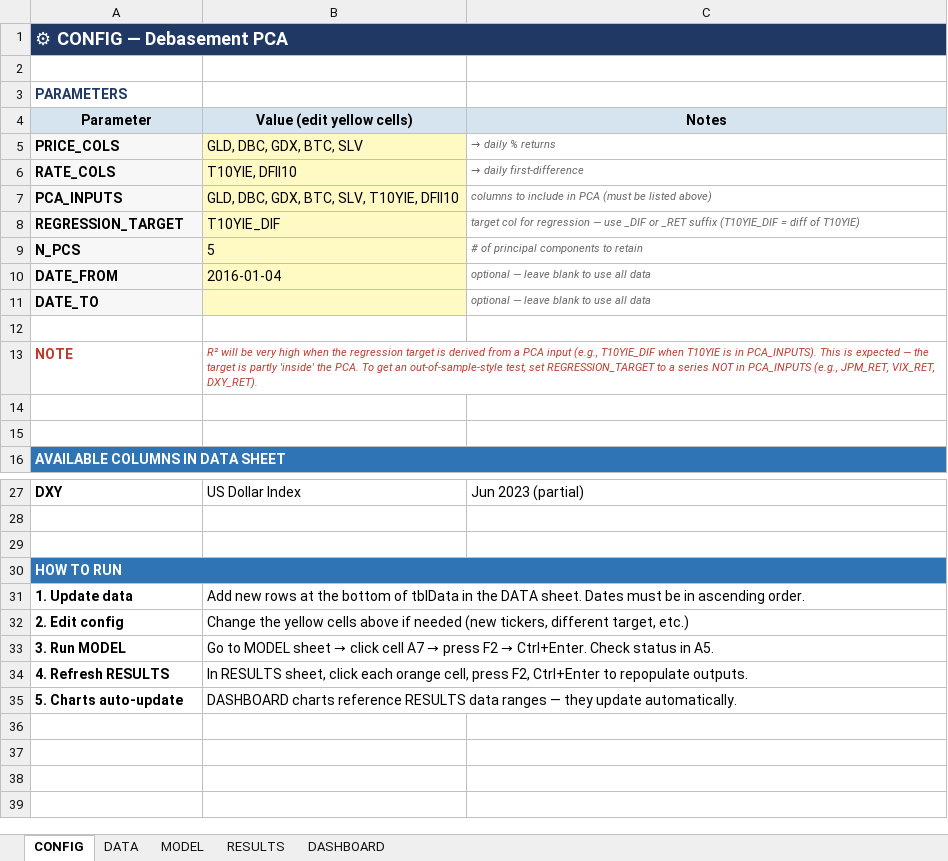
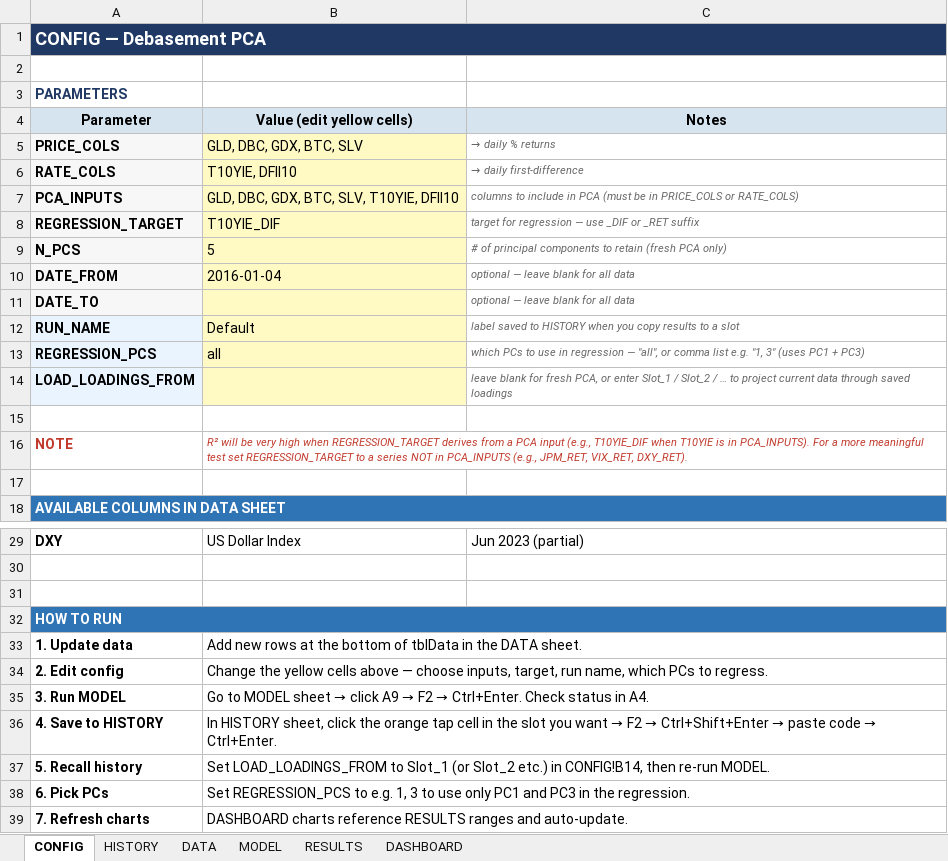
Before and after one commit to Mwlazloo/skills, an Excel workbook: Debasement_PCA_Optimized.xlsx, sheet CONFIG, drawn as a sheet; only a part is shown, gaps mark what is left out; values as stored, in another font and other column widths than the file's, no borders; removed rows and columns are numbered as before the commit, all else as after; the diff names each change by its address in the sheet, - before the commit and + after, or states it on an @@ line.

```diff
--- a/Debasement_PCA_Optimized.xlsx (sheet CONFIG)
+++ b/Debasement_PCA_Optimized.xlsx (sheet CONFIG)
+sheet tab: HISTORY
-A1 (Parameter): ⚙ CONFIG — Debasement PCA
+A1 (Parameter): CONFIG — Debasement PCA
-C7 (Notes): …(must be listed above)
+C7 (Notes): …(must be in PRICE_COLS or RATE_COLS)
-C8 (Notes): target col for regression — use _DIF or _RET suffix (T10YIE_DIF = diff of T10YIE)
+C8 (Notes): target for regression — use _DIF or _RET suffix
-C9 (Notes): # of principal components to retain
+C9 (Notes): # of principal components to retain (fresh PCA only)
-C10:C11 (Notes): optional — leave blank to use all data
+C10:C11 (Notes): optional — leave blank for all data
+row 12: RUN_NAME | Default | label saved to HISTORY when you copy results to a slot
+row 13: REGRESSION_PCS | all | which PCs to use in regression — "all", or comma list e.g. "1, 3" (uses PC1 + PC3)
+row 14: LOAD_LOADINGS_FROM |  | leave blank for fresh PCA, or enter Slot_1 / Slot_2 / … to project current data through saved loadings
-B16 (Value (edit yellow cells)): …high when the regression target is derived from a PCA input (e.g., T10YIE_DIF when T10YIE is in PCA_INPUTS). This is expected — the target is partly 'inside' the PCA. To get an out-of-sample-style test, set REGRESSION_TARGET…
+B16 (Value (edit yellow cells)): …high when REGRESSION_TARGET derives from a PCA input (e.g., T10YIE_DIF when T10YIE is in PCA_INPUTS). For a more meaningful test set REGRESSION_TARGET…
-row 14: (empty)
-B33 (Value (edit yellow cells)): …DATA sheet. Dates must be in ascending order.
+B33 (Value (edit yellow cells)): …DATA sheet.
-B34 (Value (edit yellow cells)): …cells above if needed (new tickers, different target, etc.)
+B34 (Value (edit yellow cells)): …cells above — choose inputs, target, run name, which PCs to regress.
@@ B35 (Value (edit yellow cells)): …→ click cell A7 → press F2 → Ctrl+Enter. Check status in A5. → …→ click A9 → F2 → Ctrl+Enter. Check status in A4. @@
-row 34: 4. Refresh RESULTS | In RESULTS sheet, click each orange cell, press F2, Ctrl+Enter to repopulate outputs.
-row 35: 5. Charts auto-update | DASHBOARD charts reference RESULTS data ranges — they update automatically.
+row 36: 4. Save to HISTORY | In HISTORY sheet, click the orange tap cell in the slot you want → F2 → Ctrl+Shift+Enter → paste code → Ctrl+Enter.
+row 37: 5. Recall history | Set LOAD_LOADINGS_FROM to Slot_1 (or Slot_2 etc.) in CONFIG!B14, then re-run MODEL.
+row 38: 6. Pick PCs | Set REGRESSION_PCS to e.g. 1, 3 to use only PC1 and PC3 in the regression.
+row 39: 7. Refresh charts | DASHBOARD charts reference RESULTS ranges and auto-update.
```
Also changed, not shown: sheet RESULTS, sheet MODEL, sheet DATA, sheet DASHBOARD, charts or pictures.
